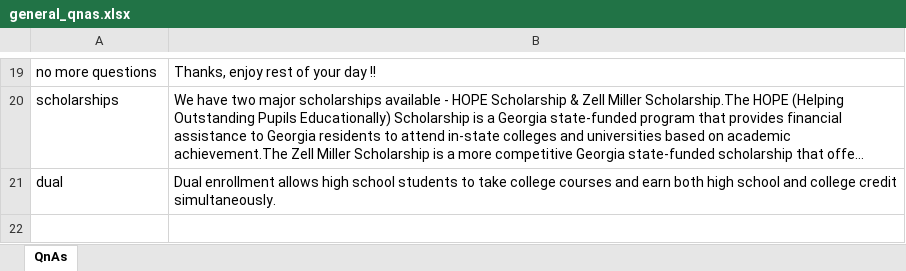
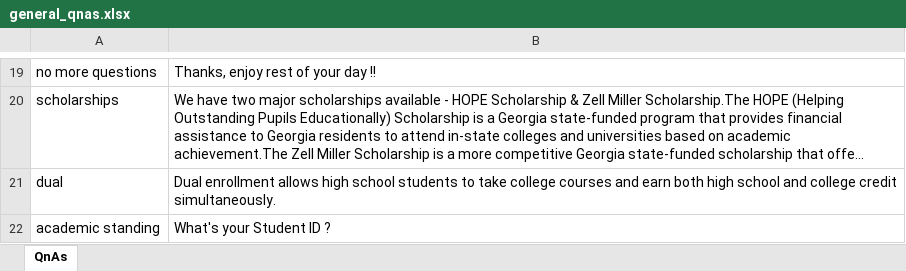
Before and after one commit to manish1tomar/gatech-practicum, an Excel workbook: chromadb/docs/general_qnas.xlsx, sheet QnAs, drawn as a sheet; only a part is shown, gaps mark what is left out; long unchanged cells end in …; values as stored, in another font and other column widths than the file's, no borders; the diff names each change by its address in the sheet, - before the commit and + after, or states it on an @@ line.

```diff
--- a/chromadb/docs/general_qnas.xlsx (sheet QnAs)
+++ b/chromadb/docs/general_qnas.xlsx (sheet QnAs)
+row 22: academic standing | What's your Student ID ?
```
Also changed, not shown: 16 other files.
